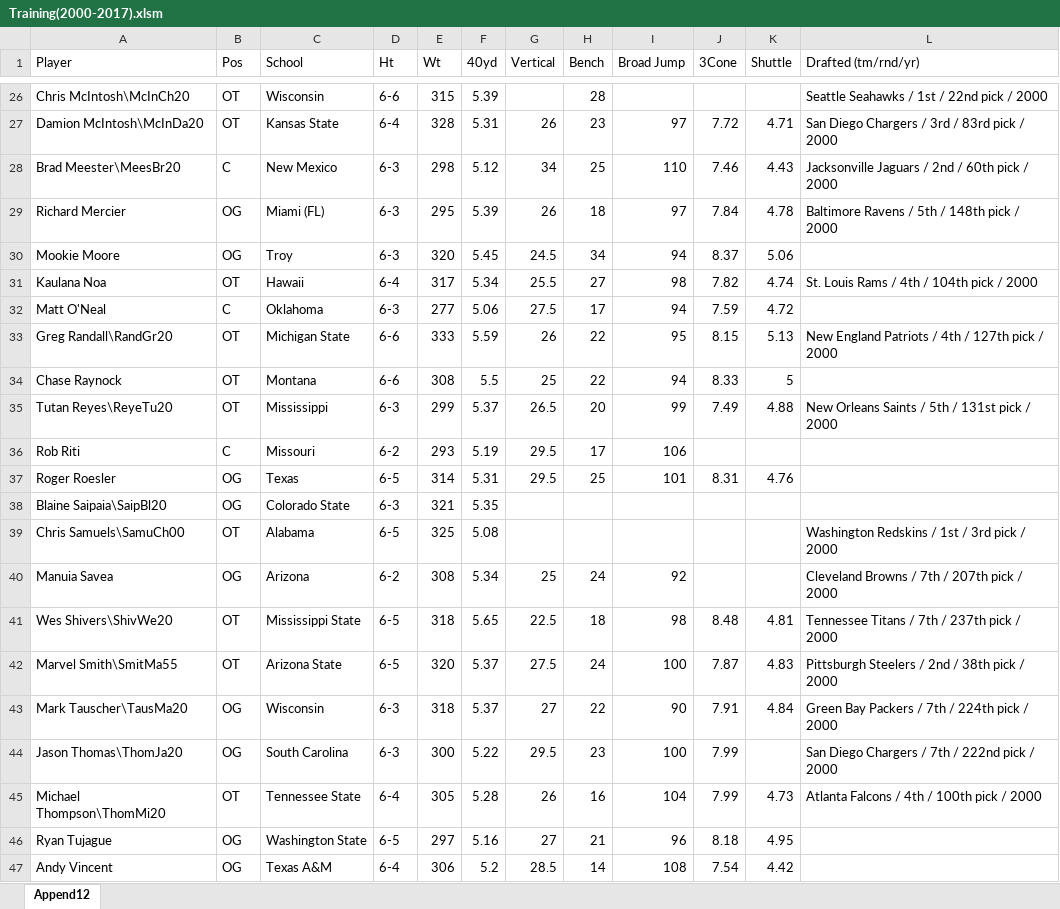
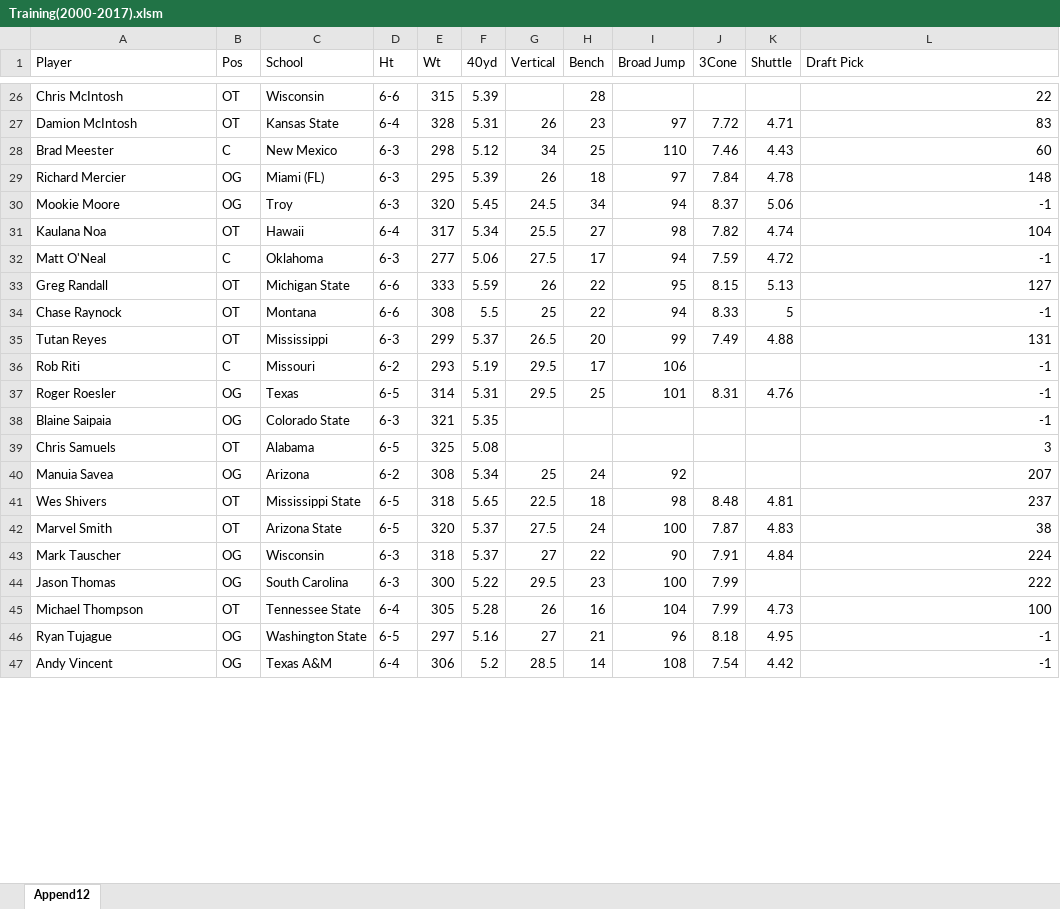
Before and after one commit to G-Iarrusso/data_mining_project, an Excel workbook: Training(2000-2017).xlsm, sheet Append12, drawn as a sheet; only a part is shown, gaps mark what is left out; values as stored, in another font and other column widths than the file's, no borders; table styles not drawn; the diff covers the shown part only; the diff names each change by its address in the sheet, - before the commit and + after, or states it on an @@ line.

```diff
--- a/Training(2000-2017).xlsm (sheet Append12)
+++ b/Training(2000-2017).xlsm (sheet Append12)
-L1: Drafted (tm/rnd/yr)
+L1: Draft Pick
-A26 (Player): Chris McIntosh\McInCh20
+A26 (Player): Chris McIntosh
-L26 (Draft Pick): Seattle Seahawks / 1st / 22nd pick / 2000
+L26 (Draft Pick): 22
-A27 (Player): Damion McIntosh\McInDa20
+A27 (Player): Damion McIntosh
-L27 (Draft Pick): San Diego Chargers / 3rd / 83rd pick / 2000
+L27 (Draft Pick): 83
-A28 (Player): Brad Meester\MeesBr20
+A28 (Player): Brad Meester
-L28 (Draft Pick): Jacksonville Jaguars / 2nd / 60th pick / 2000
+L28 (Draft Pick): 60
-L29 (Draft Pick): Baltimore Ravens / 5th / 148th pick / 2000
+L29 (Draft Pick): 148
-L30 (Draft Pick): (empty)
+L30 (Draft Pick): -1
-L31 (Draft Pick): St. Louis Rams / 4th / 104th pick / 2000
+L31 (Draft Pick): 104
-L32 (Draft Pick): (empty)
+L32 (Draft Pick): -1
-A33 (Player): Greg Randall\RandGr20
+A33 (Player): Greg Randall
-L33 (Draft Pick): New England Patriots / 4th / 127th pick / 2000
+L33 (Draft Pick): 127
-L34 (Draft Pick): (empty)
+L34 (Draft Pick): -1
-A35 (Player): Tutan Reyes\ReyeTu20
+A35 (Player): Tutan Reyes
-L35 (Draft Pick): New Orleans Saints / 5th / 131st pick / 2000
+L35 (Draft Pick): 131
-L36:L38 (Draft Pick): (empty)
+L36:L38 (Draft Pick): -1
-A38 (Player): Blaine Saipaia\SaipBl20
+A38 (Player): Blaine Saipaia
-A39 (Player): Chris Samuels\SamuCh00
+A39 (Player): Chris Samuels
-L39 (Draft Pick): Washington Redskins / 1st / 3rd pick / 2000
+L39 (Draft Pick): 3
-L40 (Draft Pick): Cleveland Browns / 7th / 207th pick / 2000
+L40 (Draft Pick): 207
-A41 (Player): Wes Shivers\ShivWe20
+A41 (Player): Wes Shivers
-L41 (Draft Pick): Tennessee Titans / 7th / 237th pick / 2000
+L41 (Draft Pick): 237
-A42 (Player): Marvel Smith\SmitMa55
+A42 (Player): Marvel Smith
-L42 (Draft Pick): Pittsburgh Steelers / 2nd / 38th pick / 2000
+L42 (Draft Pick): 38
-A43 (Player): Mark Tauscher\TausMa20
+A43 (Player): Mark Tauscher
-L43 (Draft Pick): Green Bay Packers / 7th / 224th pick / 2000
+L43 (Draft Pick): 224
-A44 (Player): Jason Thomas\ThomJa20
+A44 (Player): Jason Thomas
-L44 (Draft Pick): San Diego Chargers / 7th / 222nd pick / 2000
+L44 (Draft Pick): 222
-A45 (Player): Michael Thompson\ThomMi20
+A45 (Player): Michael Thompson
-L45 (Draft Pick): Atlanta Falcons / 4th / 100th pick / 2000
+L45 (Draft Pick): 100
-L46:L47 (Draft Pick): (empty)
+L46:L47 (Draft Pick): -1
```
Also changed, not shown: 1670 edited cells elsewhere in this sheet, Testing(2018-2021).xlsm.
